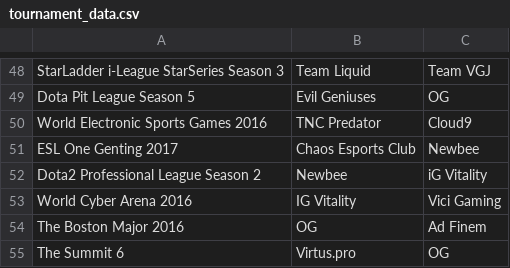
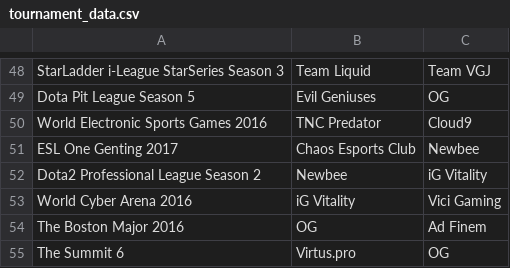
Before and after one commit to HaTruong05/CSV_data, a CSV file: Dota_2/tournament_data.csv, drawn as a sheet; only a part is shown, gaps mark what is left out.

Commit message:
Update tournament_data.csv

```diff
--- a/Dota_2/tournament_data.csv
+++ b/Dota_2/tournament_data.csv
@@ -52,3 +52,3 @@ ESL One Genting 2017,Chaos Esports Club,Newbee
 Dota2 Professional League Season 2,Newbee,iG Vitality
-World Cyber Arena 2016,IG Vitality,Vici Gaming
+World Cyber Arena 2016,iG Vitality,Vici Gaming
 The Boston Major 2016,OG,Ad Finem
```
